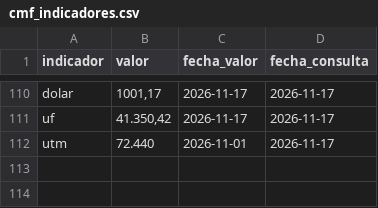
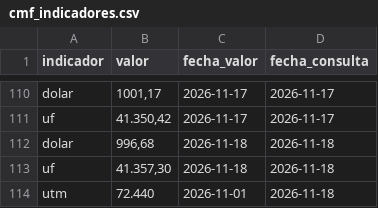
Before and after one commit to Sebaexe1311249/TPM-Dolar-y-Empleo-Indicadores-Economicos-de-Chile, a CSV file: data/cmf_indicadores.csv, drawn as a sheet; only a part is shown, gaps mark what is left out.

```diff
--- a/data/cmf_indicadores.csv
+++ b/data/cmf_indicadores.csv
@@ -111,2 +111,4 @@ dolar,"1001,17",2026-11-17,2026-11-17
 uf,"41.350,42",2026-11-17,2026-11-17
-utm,72.440,2026-11-01,2026-11-17
+dolar,"996,68",2026-11-18,2026-11-18
+uf,"41.357,30",2026-11-18,2026-11-18
+utm,72.440,2026-11-01,2026-11-18
```
Also changed, not shown: data/banco_central_series.csv.
